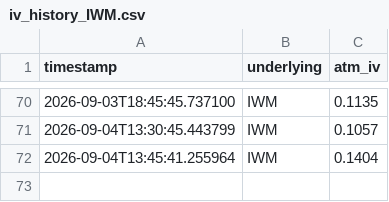
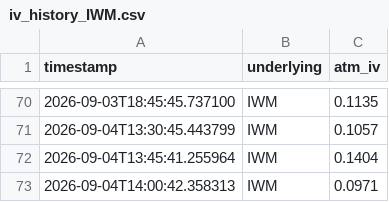
Before and after one commit to Dinaltium/Trading, a CSV file: logs/iv_history_IWM.csv, drawn as a sheet; only a part is shown, gaps mark what is left out; the diff names each change by its address in the sheet, - before the commit and + after, or states it on an @@ line.

```diff
--- a/logs/iv_history_IWM.csv
+++ b/logs/iv_history_IWM.csv
+row 73: 2026-09-04T14:00:42.358313 | IWM | 0.0971
```
Also changed, not shown: logs/iv_history_DIA.csv, logs/iv_history_QQQ.csv, 2 other files.
